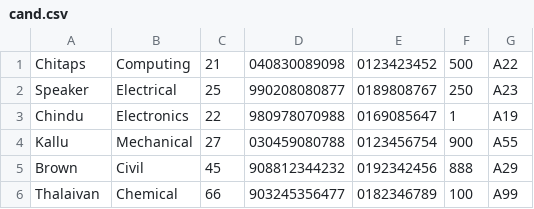
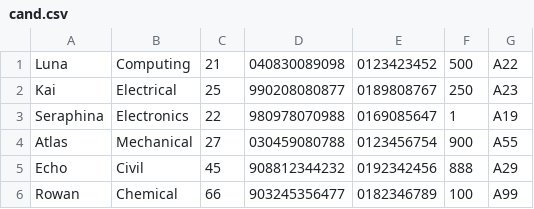
Before and after one commit to jjn7702/SECJ2013-DSA, a CSV file: Submission/sec04/Agent P/ass1/cand.csv, drawn as a sheet.

```diff
--- a/Submission/sec04/Agent P/ass1/cand.csv
+++ b/Submission/sec04/Agent P/ass1/cand.csv
@@ -1,6 +1,6 @@
-Chitaps,Computing,21,040830089098,0123423452,500,A22
-Speaker,Electrical,25,990208080877,0189808767,250,A23
-Chindu,Electronics,22,980978070988,0169085647,1,A19
-Kallu,Mechanical,27,030459080788,0123456754,900,A55
-Brown,Civil,45,908812344232,0192342456,888,A29
-Thalaivan,Chemical,66,903245356477,0182346789,100,A99
+Luna,Computing,21,040830089098,0123423452,500,A22
+Kai,Electrical,25,990208080877,0189808767,250,A23
+Seraphina,Electronics,22,980978070988,0169085647,1,A19
+Atlas,Mechanical,27,030459080788,0123456754,900,A55
+Echo,Civil,45,908812344232,0192342456,888,A29
+Rowan,Chemical,66,903245356477,0182346789,100,A99
```
Also changed, not shown: 2 other files.
